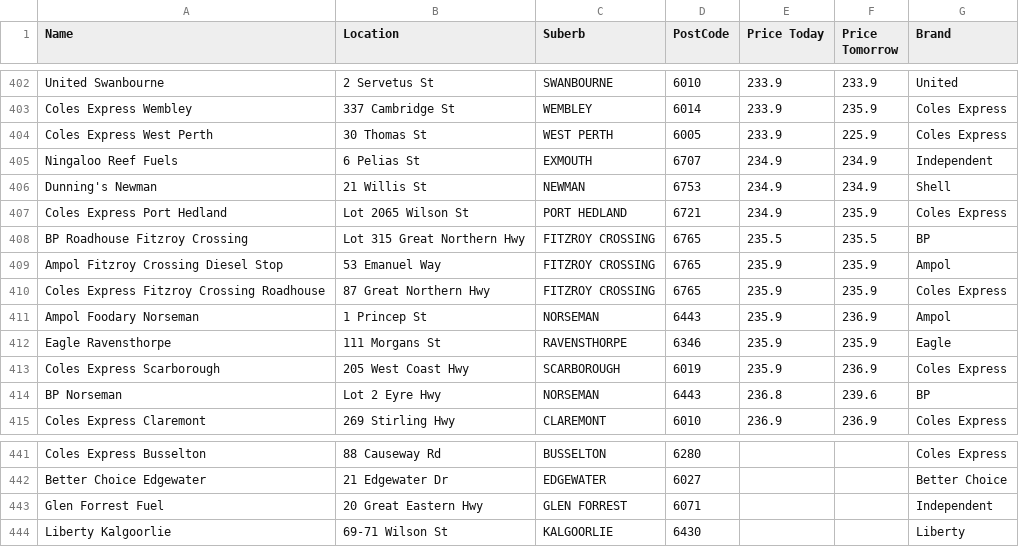
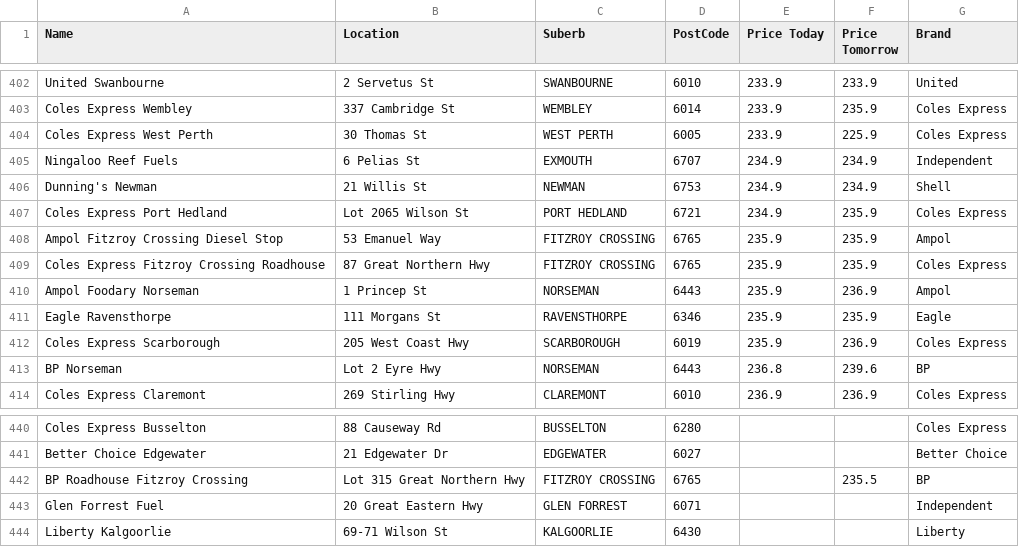
Before and after one commit to Luke3573/WaFuel, a CSV file: WaFuelDSL.csv, drawn as a sheet; only a part is shown, gaps mark what is left out.

```diff
--- a/WaFuelDSL.csv
+++ b/WaFuelDSL.csv
@@ -407,3 +407,2 @@ Dunning's Newman,21 Willis St,NEWMAN,6753,234.9,234.9,Shell
 Coles Express Port Hedland,Lot 2065 Wilson St,PORT HEDLAND,6721,234.9,235.9,Coles Express
-BP Roadhouse Fitzroy Crossing,Lot 315 Great Northern Hwy,FITZROY CROSSING,6765,235.5,235.5,BP
 Ampol Fitzroy Crossing Diesel Stop,53 Emanuel Way,FITZROY CROSSING,6765,235.9,235.9,Ampol
@@ -442,2 +441,3 @@ Coles Express Busselton,88 Causeway Rd,BUSSELTON,6280,,,Coles Express
 Better Choice Edgewater,21 Edgewater Dr,EDGEWATER,6027,,,Better Choice
+BP Roadhouse Fitzroy Crossing,Lot 315 Great Northern Hwy,FITZROY CROSSING,6765,,235.5,BP
 Glen Forrest Fuel,20 Great Eastern Hwy,GLEN FORREST,6071,,,Independent
```
Also changed, not shown: WaFuelLPG.csv, WaFuelULP.csv.
